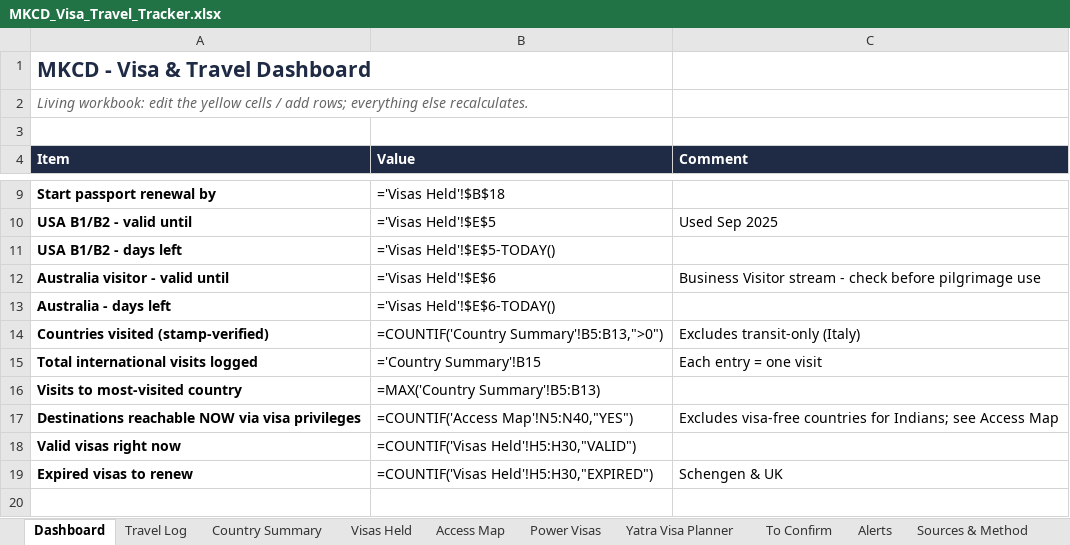
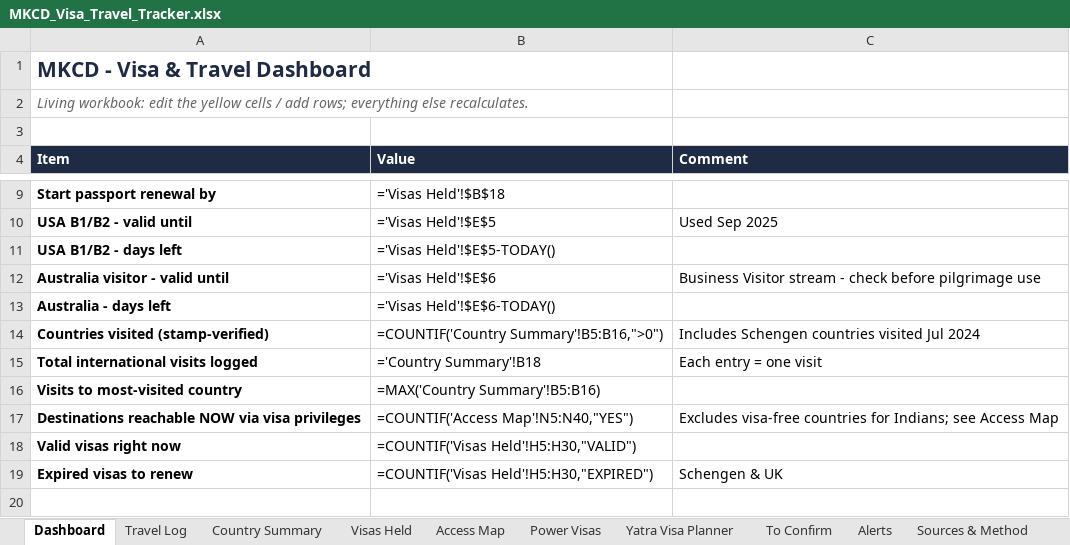
Before and after one commit to mkcdasa/YatraContentSeptember2026, an Excel workbook: docs/visa-travel/MKCD_Visa_Travel_Tracker.xlsx, sheet Dashboard, drawn as a sheet; only a part is shown, gaps mark what is left out; values as stored, in another font and other column widths than the file's, no borders; formulas without a stored value are shown as written; the diff names each change by its address in the sheet, - before the commit and + after, or states it on an @@ line.

```diff
--- a/docs/visa-travel/MKCD_Visa_Travel_Tracker.xlsx (sheet Dashboard)
+++ b/docs/visa-travel/MKCD_Visa_Travel_Tracker.xlsx (sheet Dashboard)
-B14 (Value): =COUNTIF('Country Summary'!B5:B13,">0")
+B14 (Value): =COUNTIF('Country Summary'!B5:B16,">0")
-C14 (Comment): Excludes transit-only (Italy)
+C14 (Comment): Includes Schengen countries visited Jul 2024
-B15 (Value): ='Country Summary'!B15
+B15 (Value): ='Country Summary'!B18
-B16 (Value): =MAX('Country Summary'!B5:B13)
+B16 (Value): =MAX('Country Summary'!B5:B16)
```
Also changed, not shown: sheet Country Summary, sheet Travel Log, 2 other files.
